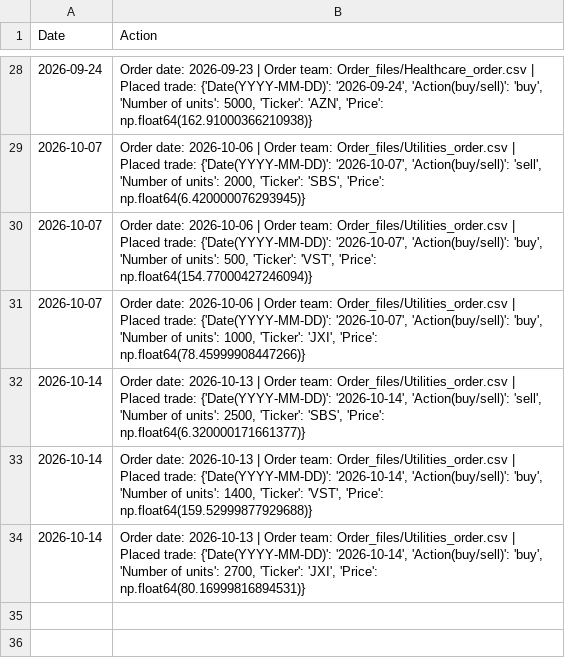
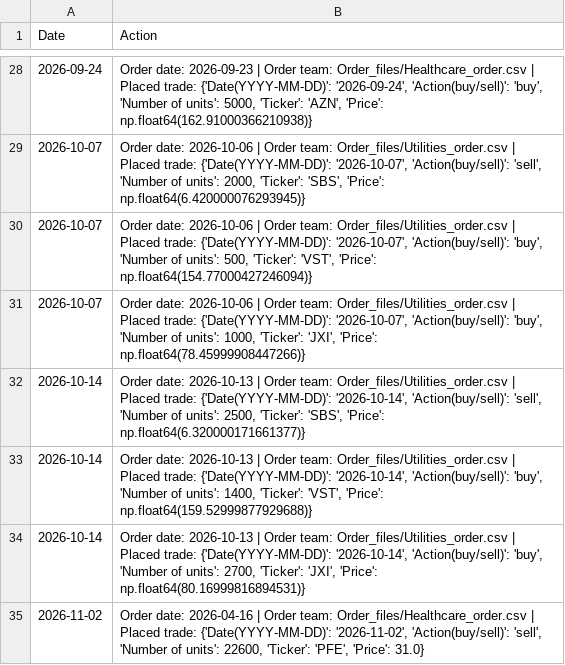
Before and after one commit to clojure-finance/hku-cim-trades, a CSV file: Code/Automatically_completed_trades.csv, drawn as a sheet; only a part is shown, gaps mark what is left out.

Commit message:
Commit from GitHub Actions (Daily Order Conversion)

```diff
--- a/Code/Automatically_completed_trades.csv
+++ b/Code/Automatically_completed_trades.csv
@@ -34 +34,2 @@ Date,Action
 2026-10-14,"Order date: 2026-10-13 | Order team: Order_files/Utilities_order.csv | Placed trade: {'Date(YYYY-MM-DD)': '2026-10-14', 'Action(buy/sell)': 'buy', 'Number of units': 2700, 'Ticker': 'JXI', 'Price': np.float64(80.16999816894531)}"
+2026-11-02,"Order date: 2026-04-16 | Order team: Order_files/Healthcare_order.csv | Placed trade: {'Date(YYYY-MM-DD)': '2026-11-02', 'Action(buy/sell)': 'sell', 'Number of units': 22600, 'Ticker': 'PFE', 'Price': 31.0}"
```
Also changed, not shown: Completed_trades/Healthcare_trades.csv, Order_files/Healthcare_order.csv.
